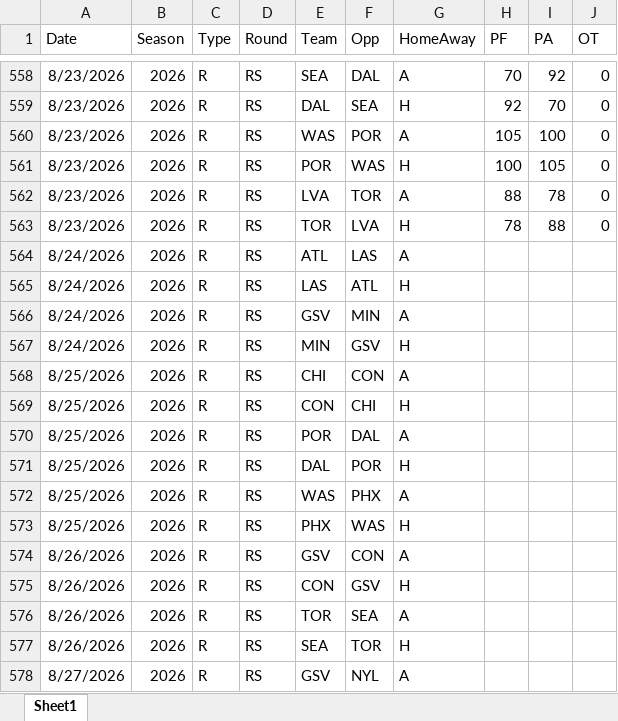
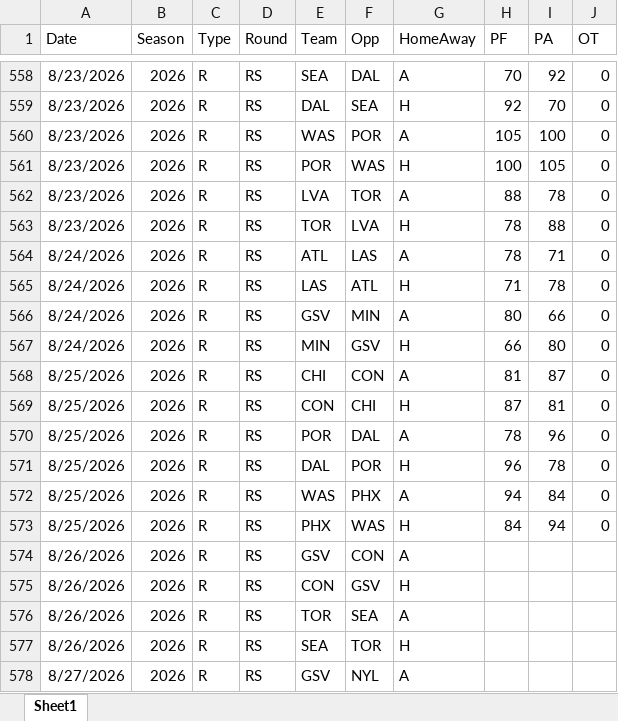
Before and after one commit to thomassutton-afk/TRACERsports, an Excel workbook: DBs/wnba/Results/WNBA_2026_Results.xlsx, sheet Sheet1, drawn as a sheet; only a part is shown, gaps mark what is left out; values as stored, in another font and other column widths than the file's, no borders; table styles not drawn; the diff names each change by its address in the sheet, - before the commit and + after, or states it on an @@ line.

Commit message:
Add 08-25-2026 results

```diff
--- a/DBs/wnba/Results/WNBA_2026_Results.xlsx (sheet Sheet1)
+++ b/DBs/wnba/Results/WNBA_2026_Results.xlsx (sheet Sheet1)
-H564 (PF): (empty)
+H564 (PF): 78
-I564 (PA): (empty)
+I564 (PA): 71
-J564:J573 (OT): (empty)
+J564:J573 (OT): 0
-H565 (PF): (empty)
+H565 (PF): 71
-I565 (PA): (empty)
+I565 (PA): 78
-H566 (PF): (empty)
+H566 (PF): 80
-I566 (PA): (empty)
+I566 (PA): 66
-H567 (PF): (empty)
+H567 (PF): 66
-I567 (PA): (empty)
+I567 (PA): 80
-H568 (PF): (empty)
+H568 (PF): 81
-I568 (PA): (empty)
+I568 (PA): 87
-H569 (PF): (empty)
+H569 (PF): 87
-I569 (PA): (empty)
+I569 (PA): 81
-H570 (PF): (empty)
+H570 (PF): 78
-I570 (PA): (empty)
+I570 (PA): 96
-H571 (PF): (empty)
+H571 (PF): 96
-I571 (PA): (empty)
+I571 (PA): 78
-H572 (PF): (empty)
+H572 (PF): 94
-I572 (PA): (empty)
+I572 (PA): 84
-H573 (PF): (empty)
+H573 (PF): 84
-I573 (PA): (empty)
+I573 (PA): 94
```
Also changed, not shown: 2 other files.
